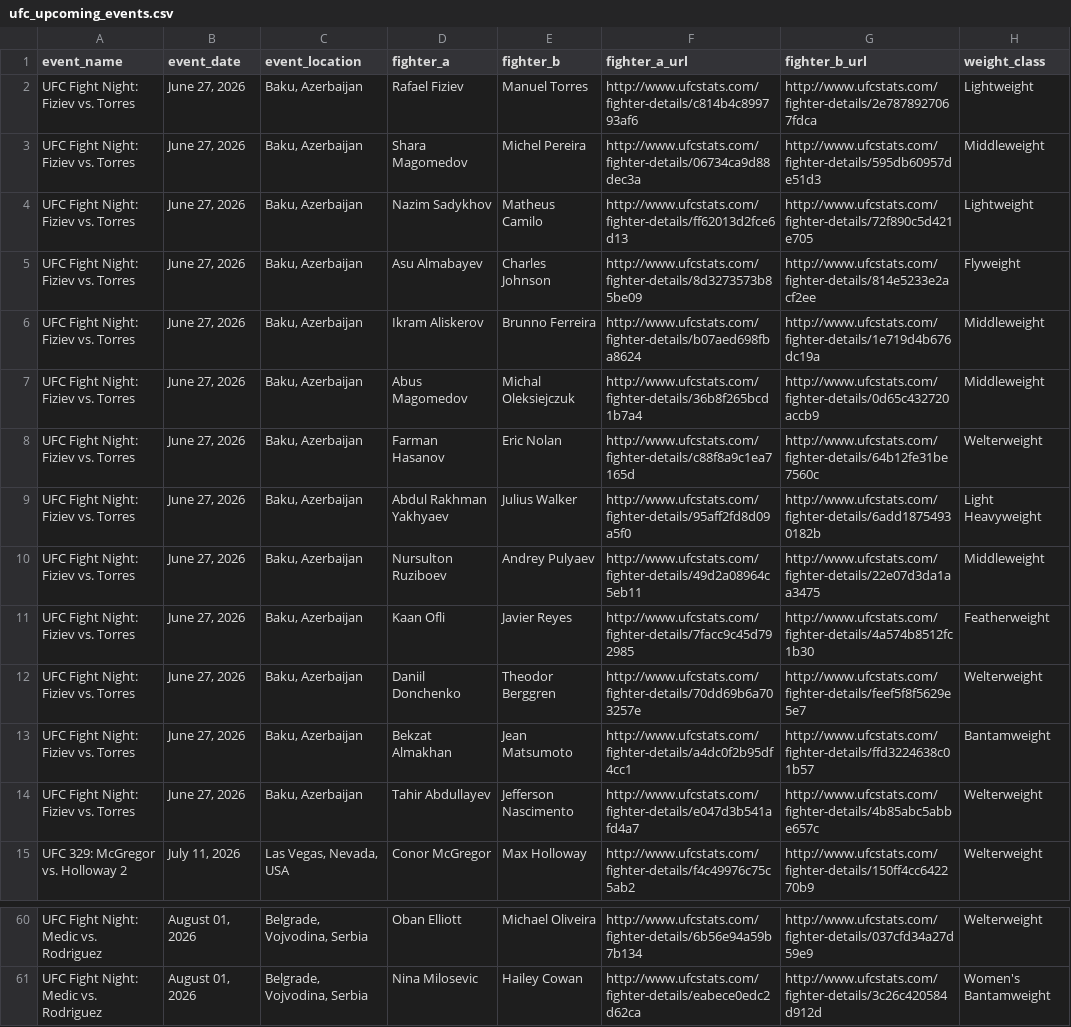
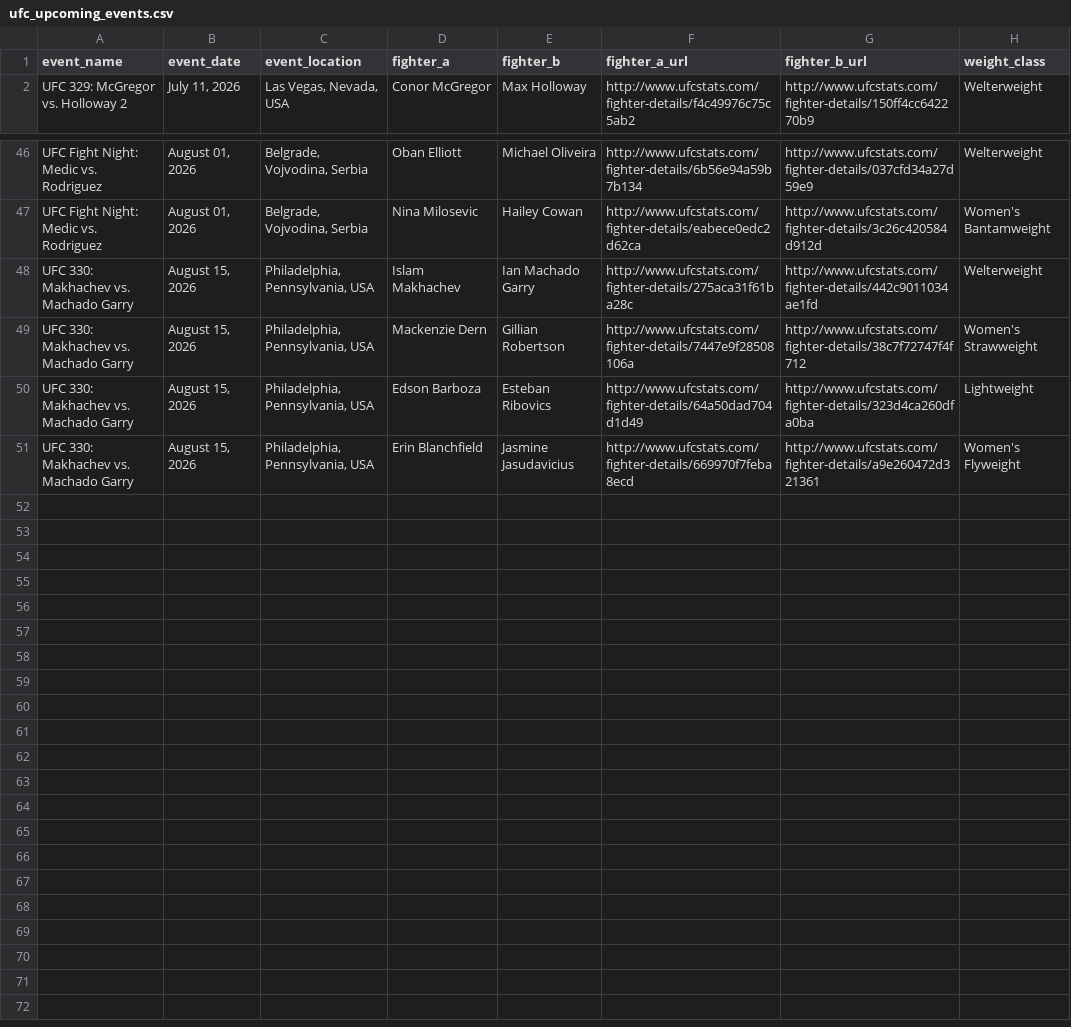
Before and after one commit to sockybobocky/ufc-data, a CSV file: ufc_upcoming_events.csv, drawn as a sheet; only a part is shown, gaps mark what is left out; the diff covers the shown part only.

```diff
--- a/ufc_upcoming_events.csv
+++ b/ufc_upcoming_events.csv
@@ -1,15 +1,2 @@
 event_name,event_date,event_location,fighter_a,fighter_b,fighter_a_url,fighter_b_url,weight_class
-UFC Fight Night: Fiziev vs. Torres,"June 27, 2026","Baku, Azerbaijan",Rafael Fiziev,Manuel Torres,http://www.ufcstats.com/fighter-details/c814b4c899793af6,http://www.ufcstats.com/fighter-details/2e7878927067fdca,Lightweight
-UFC Fight Night: Fiziev vs. Torres,"June 27, 2026","Baku, Azerbaijan",Shara Magomedov,Michel Pereira,http://www.ufcstats.com/fighter-details/06734ca9d88dec3a,http://www.ufcstats.com/fighter-details/595db60957de51d3,Middleweight
-UFC Fight Night: Fiziev vs. Torres,"June 27, 2026","Baku, Azerbaijan",Nazim Sadykhov,Matheus Camilo,http://www.ufcstats.com/fighter-details/ff62013d2fce6d13,http://www.ufcstats.com/fighter-details/72f890c5d421e705,Lightweight
-UFC Fight Night: Fiziev vs. Torres,"June 27, 2026","Baku, Azerbaijan",Asu Almabayev,Charles Johnson,http://www.ufcstats.com/fighter-details/8d3273573b85be09,http://www.ufcstats.com/fighter-details/814e5233e2acf2ee,Flyweight
-UFC Fight Night: Fiziev vs. Torres,"June 27, 2026","Baku, Azerbaijan",Ikram Aliskerov,Brunno Ferreira,http://www.ufcstats.com/fighter-details/b07aed698fba8624,http://www.ufcstats.com/fighter-details/1e719d4b676dc19a,Middleweight
-UFC Fight Night: Fiziev vs. Torres,"June 27, 2026","Baku, Azerbaijan",Abus Magomedov,Michal Oleksiejczuk,http://www.ufcstats.com/fighter-details/36b8f265bcd1b7a4,http://www.ufcstats.com/fighter-details/0d65c432720accb9,Middleweight
-UFC Fight Night: Fiziev vs. Torres,"June 27, 2026","Baku, Azerbaijan",Farman Hasanov,Eric Nolan,http://www.ufcstats.com/fighter-details/c88f8a9c1ea7165d,http://www.ufcstats.com/fighter-details/64b12fe31be7560c,Welterweight
-UFC Fight Night: Fiziev vs. Torres,"June 27, 2026","Baku, Azerbaijan",Abdul Rakhman Yakhyaev,Julius Walker,http://www.ufcstats.com/fighter-details/95aff2fd8d09a5f0,http://www.ufcstats.com/fighter-details/6add18754930182b,Light Heavyweight
-UFC Fight Night: Fiziev vs. Torres,"June 27, 2026","Baku, Azerbaijan",Nursulton Ruziboev,Andrey Pulyaev,http://www.ufcstats.com/fighter-details/49d2a08964c5eb11,http://www.ufcstats.com/fighter-details/22e07d3da1aa3475,Middleweight
-UFC Fight Night: Fiziev vs. Torres,"June 27, 2026","Baku, Azerbaijan",Kaan Ofli,Javier Reyes,http://www.ufcstats.com/fighter-details/7facc9c45d792985,http://www.ufcstats.com/fighter-details/4a574b8512fc1b30,Featherweight
-UFC Fight Night: Fiziev vs. Torres,"June 27, 2026","Baku, Azerbaijan",Daniil Donchenko,Theodor Berggren,http://www.ufcstats.com/fighter-details/70dd69b6a703257e,http://www.ufcstats.com/fighter-details/feef5f8f5629e5e7,Welterweight
-UFC Fight Night: Fiziev vs. Torres,"June 27, 2026","Baku, Azerbaijan",Bekzat Almakhan,Jean Matsumoto,http://www.ufcstats.com/fighter-details/a4dc0f2b95df4cc1,http://www.ufcstats.com/fighter-details/ffd3224638c01b57,Bantamweight
-UFC Fight Night: Fiziev vs. Torres,"June 27, 2026","Baku, Azerbaijan",Tahir Abdullayev,Jefferson Nascimento,http://www.ufcstats.com/fighter-details/e047d3b541afd4a7,http://www.ufcstats.com/fighter-details/4b85abc5abbe657c,Welterweight
 UFC 329: McGregor vs. Holloway 2,"July 11, 2026","Las Vegas, Nevada, USA",Conor McGregor,Max Holloway,http://www.ufcstats.com/fighter-details/f4c49976c75c5ab2,http://www.ufcstats.com/fighter-details/150ff4cc642270b9,Welterweight
@@ -61 +47,5 @@ UFC Fight Night: Medic vs. Rodriguez,"August 01, 2026","Belgrade, Vojvodina, Ser
 UFC Fight Night: Medic vs. Rodriguez,"August 01, 2026","Belgrade, Vojvodina, Serbia",Nina Milosevic,Hailey Cowan,http://www.ufcstats.com/fighter-details/eabece0edc2d62ca,http://www.ufcstats.com/fighter-details/3c26c420584d912d,Women's Bantamweight
+UFC 330: Makhachev vs. Machado Garry,"August 15, 2026","Philadelphia, Pennsylvania, USA",Islam Makhachev,Ian Machado Garry,http://www.ufcstats.com/fighter-details/275aca31f61ba28c,http://www.ufcstats.com/fighter-details/442c9011034ae1fd,Welterweight
+UFC 330: Makhachev vs. Machado Garry,"August 15, 2026","Philadelphia, Pennsylvania, USA",Mackenzie Dern,Gillian Robertson,http://www.ufcstats.com/fighter-details/7447e9f28508106a,http://www.ufcstats.com/fighter-details/38c7f72747f4f712,Women's Strawweight
+UFC 330: Makhachev vs. Machado Garry,"August 15, 2026","Philadelphia, Pennsylvania, USA",Edson Barboza,Esteban Ribovics,http://www.ufcstats.com/fighter-details/64a50dad704d1d49,http://www.ufcstats.com/fighter-details/323d4ca260dfa0ba,Lightweight
+UFC 330: Makhachev vs. Machado Garry,"August 15, 2026","Philadelphia, Pennsylvania, USA",Erin Blanchfield,Jasmine Jasudavicius,http://www.ufcstats.com/fighter-details/669970f7feba8ecd,http://www.ufcstats.com/fighter-details/a9e260472d321361,Women's Flyweight
```
Also changed, not shown: 1 removed row and 10 moved rows elsewhere in this file, ufc_betting_odds.csv, ufc_fighter_records.csv, 3 other files.
